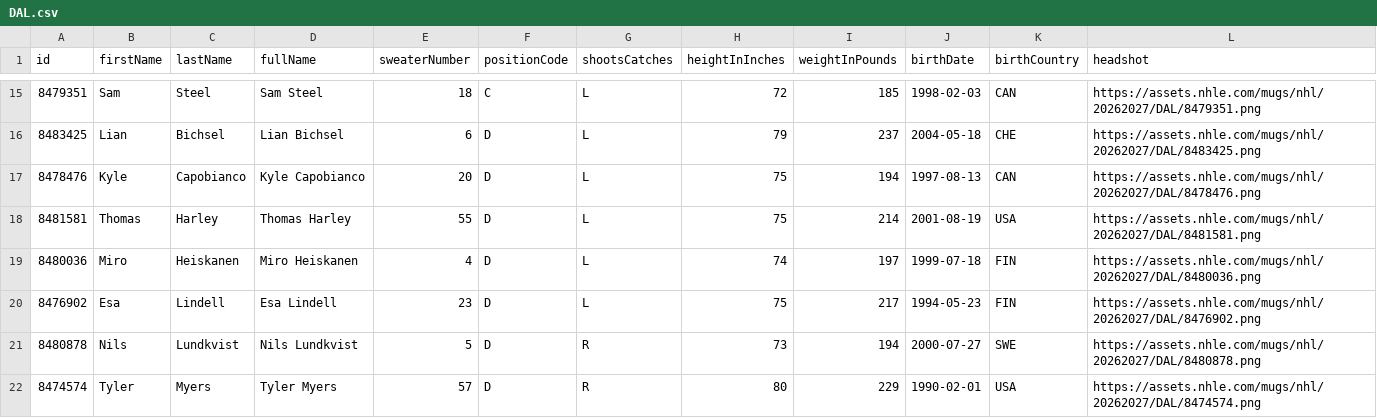
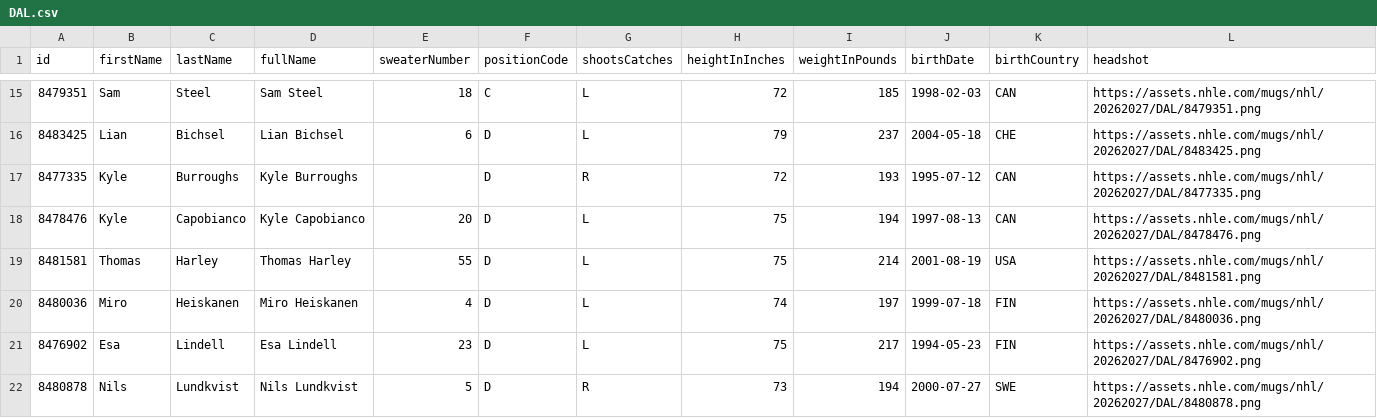
Before and after one commit to SertKert/Puck-Drop, a CSV file: data/rosters/DAL.csv, drawn as a sheet; only a part is shown, gaps mark what is left out; the shorter side is filled out with more unchanged rows.

Commit message:
chore(data): daily refresh 2026-07-29

```diff
--- a/data/rosters/DAL.csv
+++ b/data/rosters/DAL.csv
@@ -16,2 +16,3 @@ id,firstName,lastName,fullName,sweaterNumber,positionCode,shootsCatches,heightIn
 8483425,Lian,Bichsel,Lian Bichsel,6,D,L,79,237,2004-05-18,CHE,https://assets.nhle.com/mugs/nhl/20262027/DAL/8483425.png
+8477335,Kyle,Burroughs,Kyle Burroughs,,D,R,72,193,1995-07-12,CAN,https://assets.nhle.com/mugs/nhl/20262027/DAL/8477335.png
 8478476,Kyle,Capobianco,Kyle Capobianco,20,D,L,75,194,1997-08-13,CAN,https://assets.nhle.com/mugs/nhl/20262027/DAL/8478476.png
```
Also changed, not shown: 26 other files.
